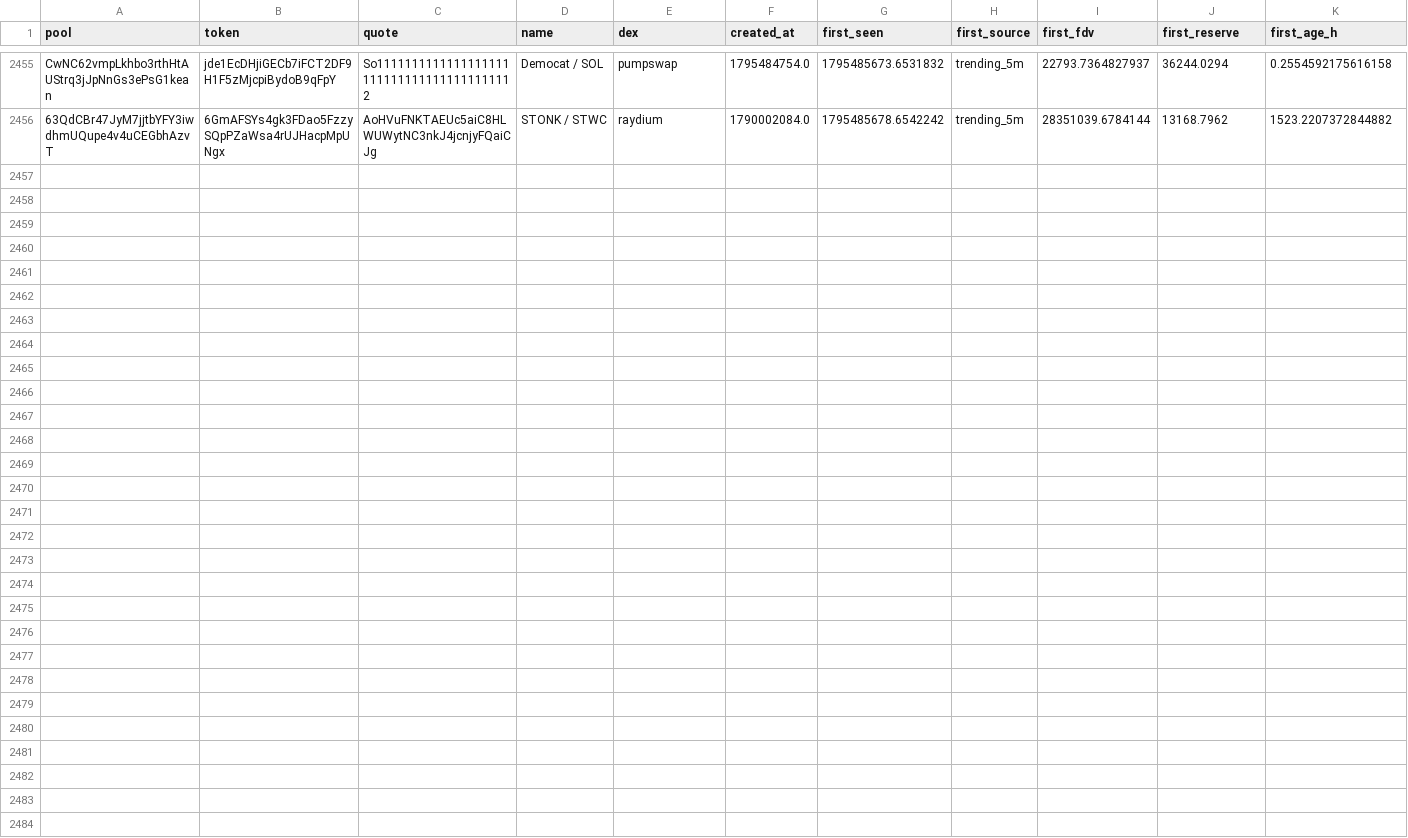
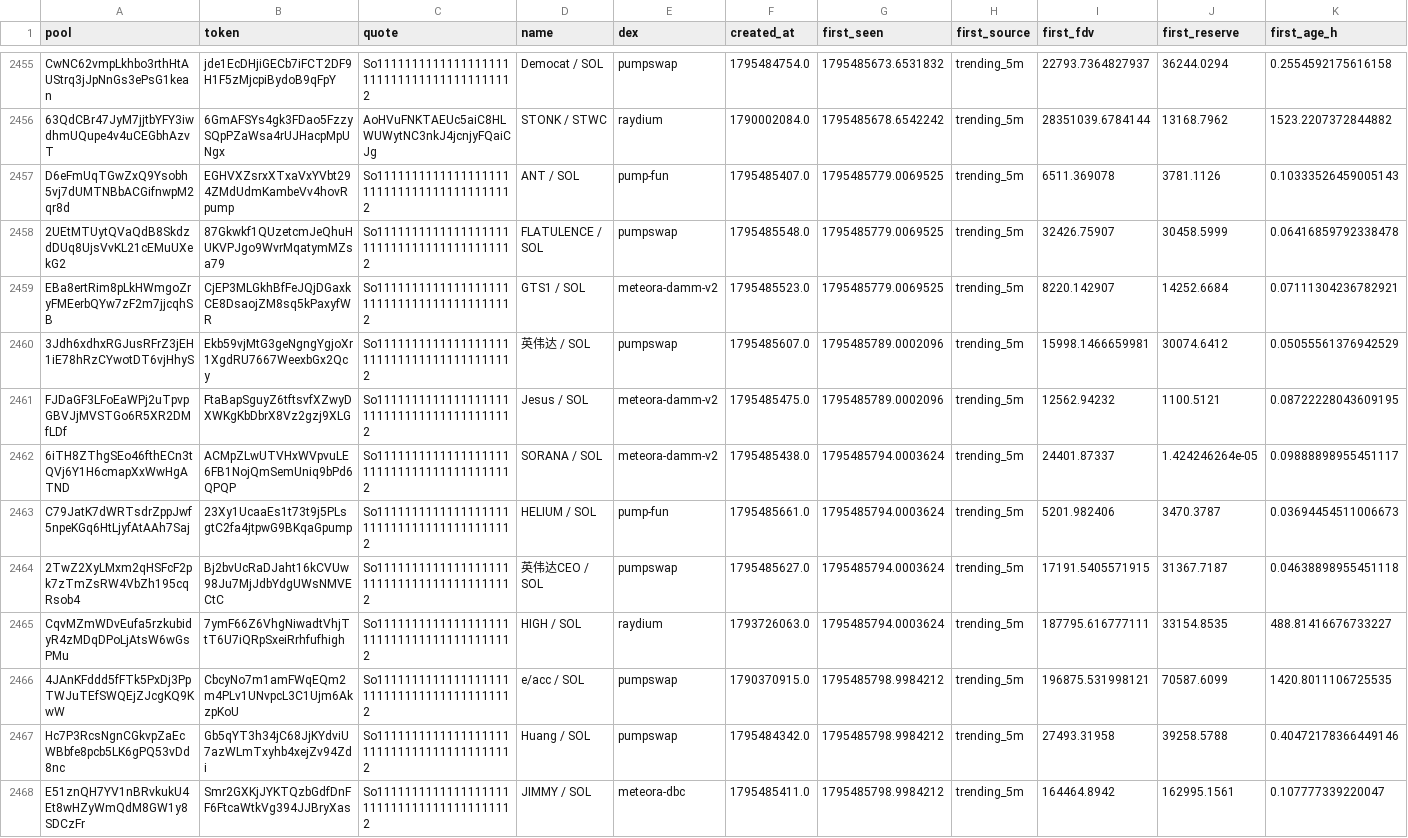
Before and after one commit to davidbobholz-stack/young-coin-collector., a CSV file: shards/2026-11-24/pools_seen.csv, drawn as a sheet; only a part is shown, gaps mark what is left out; the diff names each change by its address in the sheet, - before the commit and + after, or states it on an @@ line.

```diff
--- a/shards/2026-11-24/pools_seen.csv
+++ b/shards/2026-11-24/pools_seen.csv
+row 2457: D6eFmUqTGwZxQ9Ysobh5vj7dUMTNBbACGifnwpM2qr8d | EGHVXZsrxXTxaVxYVbt294ZMdUdmKambeVv4hovRpump | So11111111111111111111111111111111111111112 | ANT / SOL | pump-fun | 1795485407.0 | 1795485779.0069525 | trending_5m | 6511.369078 | 3781.1126 | 0.10333526459005143
+row 2458: 2UEtMTUytQVaQdB8SkdzdDUq8UjsVvKL21cEMuUXekG2 | 87Gkwkf1QUzetcmJeQhuHUKVPJgo9WvrMqatymMZsa79 | So11111111111111111111111111111111111111112 | FLATULENCE / SOL | pumpswap | 1795485548.0 | 1795485779.0069525 | trending_5m | 32426.75907 | 30458.5999 | 0.06416859792338478
+row 2459: EBa8ertRim8pLkHWmgoZryFMEerbQYw7zF2m7jjcqhSB | CjEP3MLGkhBfFeJQjDGaxkCE8DsaojZM8sq5kPaxyfWR | So11111111111111111111111111111111111111112 | GTS1 / SOL | meteora-damm-v2 | 1795485523.0 | 1795485779.0069525 | trending_5m | 8220.142907 | 14252.6684 | 0.07111304236782921
+row 2460: 3Jdh6xdhxRGJusRFrZ3jEH1iE78hRzCYwotDT6vjHhyS | Ekb59vjMtG3geNgngYgjoXr1XgdRU7667WeexbGx2Qcy | So11111111111111111111111111111111111111112 | 英伟达 / SOL | pumpswap | 1795485607.0 | 1795485789.0002096 | trending_5m | 15998.1466659981 | 30074.6412 | 0.05055561376942529
+row 2461: FJDaGF3LFoEaWPj2uTpvpGBVJjMVSTGo6R5XR2DMfLDf | FtaBapSguyZ6tftsvfXZwyDXWKgKbDbrX8Vz2gzj9XLG | So11111111111111111111111111111111111111112 | Jesus / SOL | meteora-damm-v2 | 1795485475.0 | 1795485789.0002096 | trending_5m | 12562.94232 | 1100.5121 | 0.08722228043609195
+row 2462: 6iTH8ZThgSEo46fthECn3tQVj6Y1H6cmapXxWwHgATND | ACMpZLwUTVHxWVpvuLE6FB1NojQmSemUniq9bPd6QPQP | So11111111111111111111111111111111111111112 | SORANA / SOL | meteora-damm-v2 | 1795485438.0 | 1795485794.0003624 | trending_5m | 24401.87337 | 1.424246264e-05 | 0.09888898955451117
+row 2463: C79JatK7dWRTsdrZppJwf5npeKGq6HtLjyfAtAAh7Saj | 23Xy1UcaaEs1t73t9j5PLsgtC2fa4jtpwG9BKqaGpump | So11111111111111111111111111111111111111112 | HELIUM / SOL | pump-fun | 1795485661.0 | 1795485794.0003624 | trending_5m | 5201.982406 | 3470.3787 | 0.03694454511006673
+row 2464: 2TwZ2XyLMxm2qHSFcF2pk7zTmZsRW4VbZh195cqRsob4 | Bj2bvUcRaDJaht16kCVUw98Ju7MjJdbYdgUWsNMVECtC | So11111111111111111111111111111111111111112 | 英伟达CEO / SOL | pumpswap | 1795485627.0 | 1795485794.0003624 | trending_5m | 17191.5405571915 | 31367.7187 | 0.04638898955451118
+row 2465: CqvMZmWDvEufa5rzkubidyR4zMDqDPoLjAtsW6wGsPMu | 7ymF66Z6VhgNiwadtVhjTtT6U7iQRpSxeiRrhfufhigh | So11111111111111111111111111111111111111112 | HIGH / SOL | raydium | 1793726063.0 | 1795485794.0003624 | trending_5m | 187795.616777111 | 33154.8535 | 488.81416676733227
+row 2466: 4JAnKFddd5fFTk5PxDj3PpTWJuTEfSWQEjZJcgKQ9KwW | CbcyNo7m1amFWqEQm2m4PLv1UNvpcL3C1Ujm6AkzpKoU | So11111111111111111111111111111111111111112 | e/acc / SOL | pumpswap | 1790370915.0 | 1795485798.9984212 | trending_5m | 196875.531998121 | 70587.6099 | 1420.8011106725535
+row 2467: Hc7P3RcsNgnCGkvpZaEcWBbfe8pcb5LK6gPQ53vDd8nc | Gb5qYT3h34jC68JjKYdviU7azWLmTxyhb4xejZv94Zdi | So11111111111111111111111111111111111111112 | Huang / SOL | pumpswap | 1795484342.0 | 1795485798.9984212 | trending_5m | 27493.31958 | 39258.5788 | 0.40472178366449146
+row 2468: E51znQH7YV1nBRvkukU4Et8wHZyWmQdM8GW1y8SDCzFr | Smr2GXKjJYKTQzbGdfDnFF6FtcaWtkVg394JJBryXas | So11111111111111111111111111111111111111112 | JIMMY / SOL | meteora-dbc | 1795485411.0 | 1795485798.9984212 | trending_5m | 164464.8942 | 162995.1561 | 0.107777339220047
```
Also changed, not shown: 8 other files.
